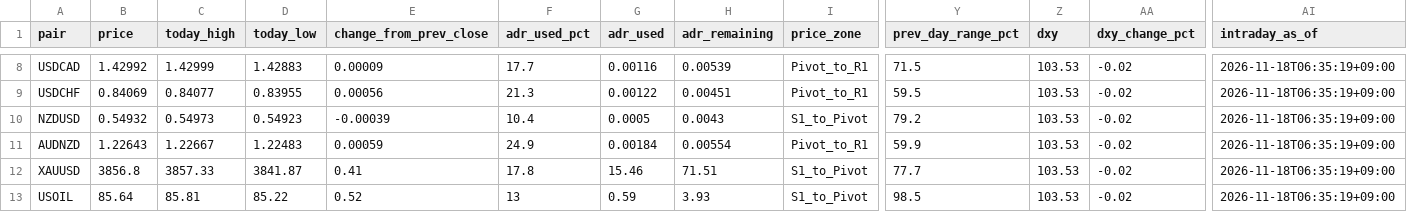
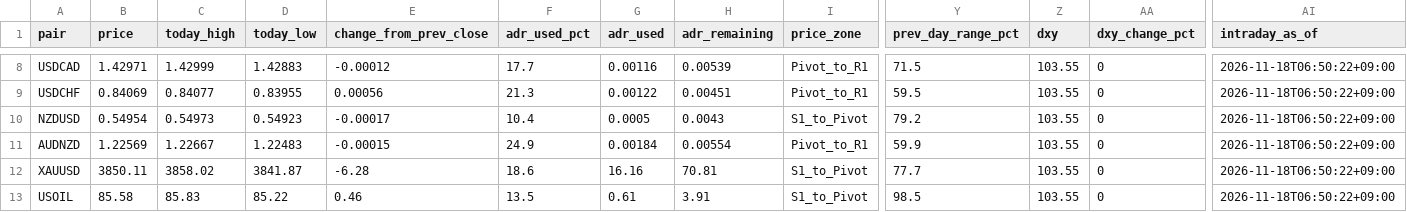
Before and after one commit to MFlab-inc/FXDaily-Levels, a CSV file: data/feed.csv, drawn as a sheet; only a part is shown, gaps mark what is left out; the diff covers the shown part only; the diff names each change by its address in the sheet, - before the commit and + after, or states it on an @@ line.

```diff
--- a/data/feed.csv
+++ b/data/feed.csv
-B8 (price): 1.42992
+B8 (price): 1.42971
-E8 (change_from_prev_close): 0.00009
+E8 (change_from_prev_close): -0.00012
-Z8:Z13 (dxy): 103.53
+Z8:Z13 (dxy): 103.55
-AA8:AA13 (dxy_change_pct): -0.02
+AA8:AA13 (dxy_change_pct): 0
-AI8:AI13 (intraday_as_of): 2026-11-18T06:35:19+09:00
+AI8:AI13 (intraday_as_of): 2026-11-18T06:50:22+09:00
-B10 (price): 0.54932
+B10 (price): 0.54954
-E10 (change_from_prev_close): -0.00039
+E10 (change_from_prev_close): -0.00017
-B11 (price): 1.22643
+B11 (price): 1.22569
-E11 (change_from_prev_close): 0.00059
+E11 (change_from_prev_close): -0.00015
-B12 (price): 3856.8
+B12 (price): 3850.11
-C12 (today_high): 3857.33
+C12 (today_high): 3858.02
-E12 (change_from_prev_close): 0.41
+E12 (change_from_prev_close): -6.28
-F12 (adr_used_pct): 17.8
+F12 (adr_used_pct): 18.6
-G12 (adr_used): 15.46
+G12 (adr_used): 16.16
-H12 (adr_remaining): 71.51
+H12 (adr_remaining): 70.81
-B13 (price): 85.64
+B13 (price): 85.58
-C13 (today_high): 85.81
+C13 (today_high): 85.83
-E13 (change_from_prev_close): 0.52
+E13 (change_from_prev_close): 0.46
-F13 (adr_used_pct): 13
+F13 (adr_used_pct): 13.5
-G13 (adr_used): 0.59
+G13 (adr_used): 0.61
-H13 (adr_remaining): 3.93
+H13 (adr_remaining): 3.91
```
Also changed, not shown: 46 edited cells elsewhere in this file, 6 other files.
